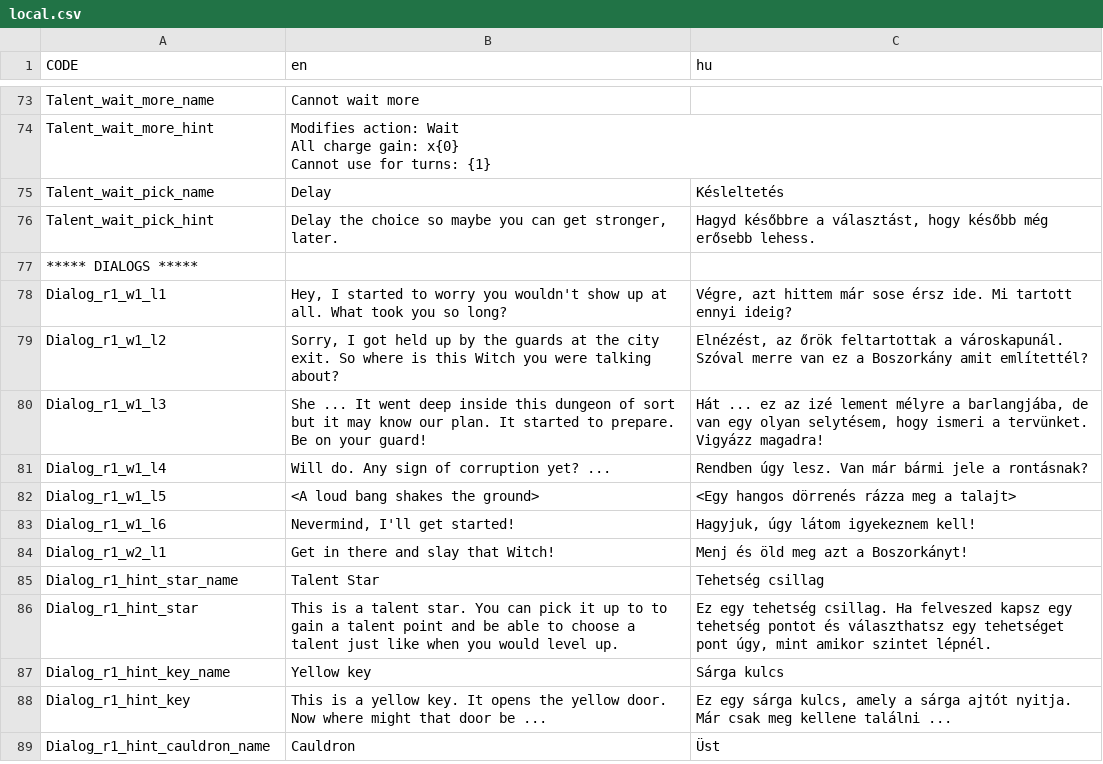
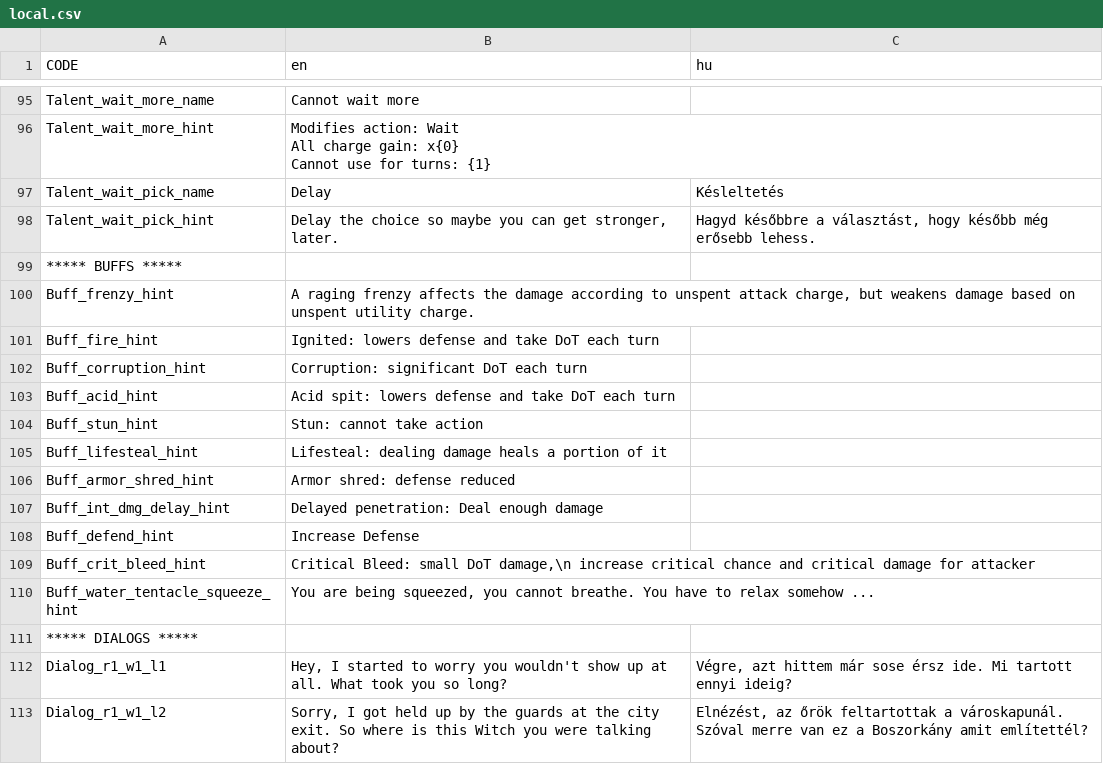
Before and after one commit to GregoBalu/Project-Alpha, a CSV file: datafiles/local.csv, drawn as a sheet; only a part is shown, gaps mark what is left out; the shorter side is filled out with more unchanged rows; the diff covers the shown part only.

Commit message:
Localisation: +items +buffs +enemy actions

```diff
--- a/datafiles/local.csv
+++ b/datafiles/local.csv
@@ -124,2 +148,14 @@ Cannot use for turns: {1}",
 "Talent_wait_pick_hint","Delay the choice so maybe you can get stronger, later.","Hagyd későbbre a választást, hogy később még erősebb lehess."
+"***** BUFFS *****",,
+"Buff_frenzy_hint","A raging frenzy affects the damage according to unspent attack charge, but weakens damage based on unspent utility charge.",
+"Buff_fire_hint","Ignited: lowers defense and take DoT each turn",
+"Buff_corruption_hint","Corruption: significant DoT each turn",
+"Buff_acid_hint","Acid spit: lowers defense and take DoT each turn",
+"Buff_stun_hint","Stun: cannot take action",
+"Buff_lifesteal_hint","Lifesteal: dealing damage heals a portion of it",
+"Buff_armor_shred_hint","Armor shred: defense reduced",
+"Buff_int_dmg_delay_hint","Delayed penetration: Deal enough damage",
+"Buff_defend_hint","Increase Defense",
+"Buff_crit_bleed_hint","Critical Bleed: small DoT damage,\n increase critical chance and critical damage for attacker",
+"Buff_water_tentacle_squeeze_hint","You are being squeezed, you cannot breathe. You have to relax somehow ...",
 "***** DIALOGS *****",,
```
Also changed, not shown: 22 added rows elsewhere in this file, 17 other files.
